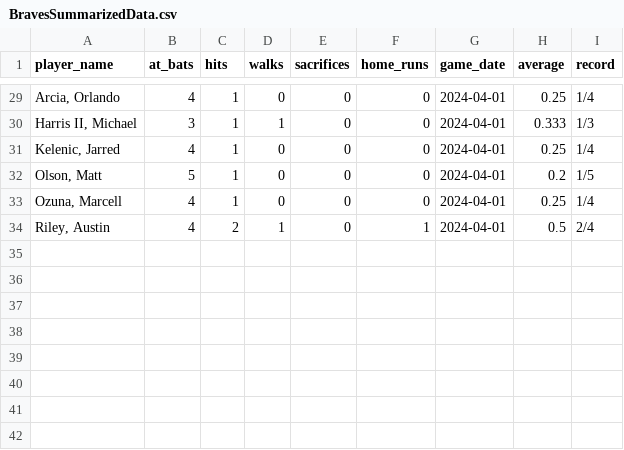
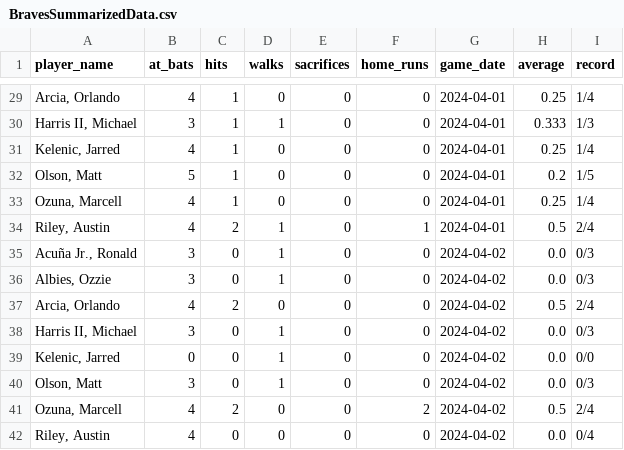
Before and after one commit to trxoy2/mlbdataproject, a CSV file: airflowdocker/data/BravesSummarizedData.csv, drawn as a sheet; only a part is shown, gaps mark what is left out; the diff names each change by its address in the sheet, - before the commit and + after, or states it on an @@ line.

```diff
--- a/airflowdocker/data/BravesSummarizedData.csv
+++ b/airflowdocker/data/BravesSummarizedData.csv
+row 35: Acuña Jr., Ronald | 3 | 0 | 1 | 0 | 0 | 2024-04-02 | 0.0 | 0/3
+row 36: Albies, Ozzie | 3 | 0 | 1 | 0 | 0 | 2024-04-02 | 0.0 | 0/3
+row 37: Arcia, Orlando | 4 | 2 | 0 | 0 | 0 | 2024-04-02 | 0.5 | 2/4
+row 38: Harris II, Michael | 3 | 0 | 1 | 0 | 0 | 2024-04-02 | 0.0 | 0/3
+row 39: Kelenic, Jarred | 0 | 0 | 1 | 0 | 0 | 2024-04-02 | 0.0 | 0/0
+row 40: Olson, Matt | 3 | 0 | 1 | 0 | 0 | 2024-04-02 | 0.0 | 0/3
+row 41: Ozuna, Marcell | 4 | 2 | 0 | 0 | 2 | 2024-04-02 | 0.5 | 2/4
+row 42: Riley, Austin | 4 | 0 | 0 | 0 | 0 | 2024-04-02 | 0.0 | 0/4
```
Also changed, not shown: 1 other file.
